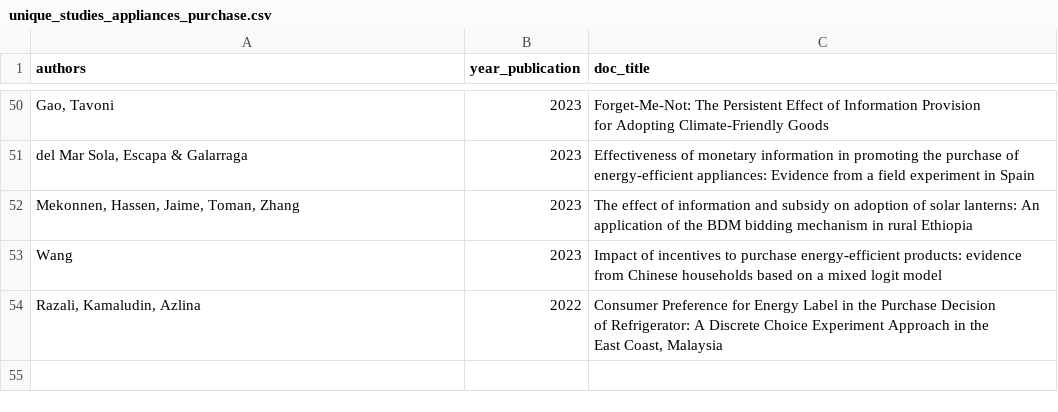
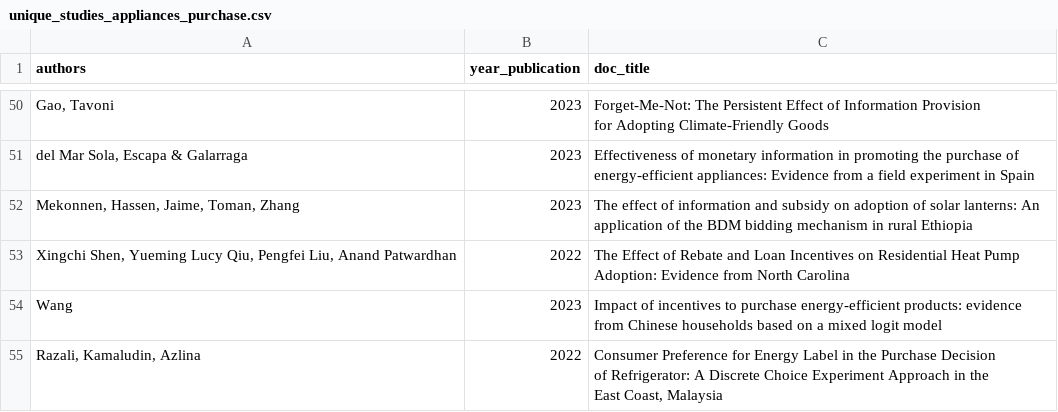
Before and after one commit to di-danilenko/appliances_interventions, a CSV file: analysis/unique_studies_appliances_purchase.csv, drawn as a sheet; only a part is shown, gaps mark what is left out.

Commit message:
correct dataset

```diff
--- a/analysis/unique_studies_appliances_purchase.csv
+++ b/analysis/unique_studies_appliances_purchase.csv
@@ -63,2 +63,3 @@ for Adopting Climate-Friendly Goods"
 "Mekonnen, Hassen, Jaime, Toman, Zhang",2023,The effect of information and subsidy on adoption of solar lanterns: An application of the BDM bidding mechanism in rural Ethiopia
+"Xingchi Shen, Yueming Lucy Qiu, Pengfei Liu, Anand Patwardhan",2022,The Effect of Rebate and Loan Incentives on Residential Heat Pump Adoption: Evidence from North Carolina
 Wang,2023,Impact of incentives to purchase energy-efficient products: evidence from Chinese households based on a mixed logit model
```
Also changed, not shown: analysis/unique_studies_appliances.csv, 2 other files.
